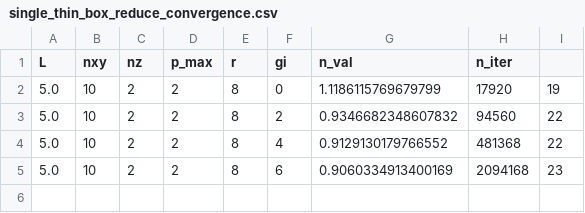
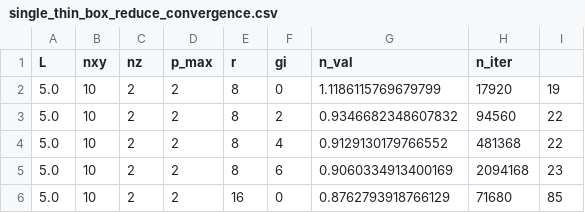
Before and after one commit to xuanzhaogao/four_index_integral_solver, a CSV file: codes/box3d/data/single_thin_box_reduce_convergence.csv, drawn as a sheet; the diff names each change by its address in the sheet, - before the commit and + after, or states it on an @@ line.

```diff
--- a/codes/box3d/data/single_thin_box_reduce_convergence.csv
+++ b/codes/box3d/data/single_thin_box_reduce_convergence.csv
+row 6: 5.0 | 10 | 2 | 2 | 16 | 0 | 0.8762793918766129 | 71680 | 85
```
Also changed, not shown: codes/box3d/data/single_thin_box_convergence.csv, 6 other files.
